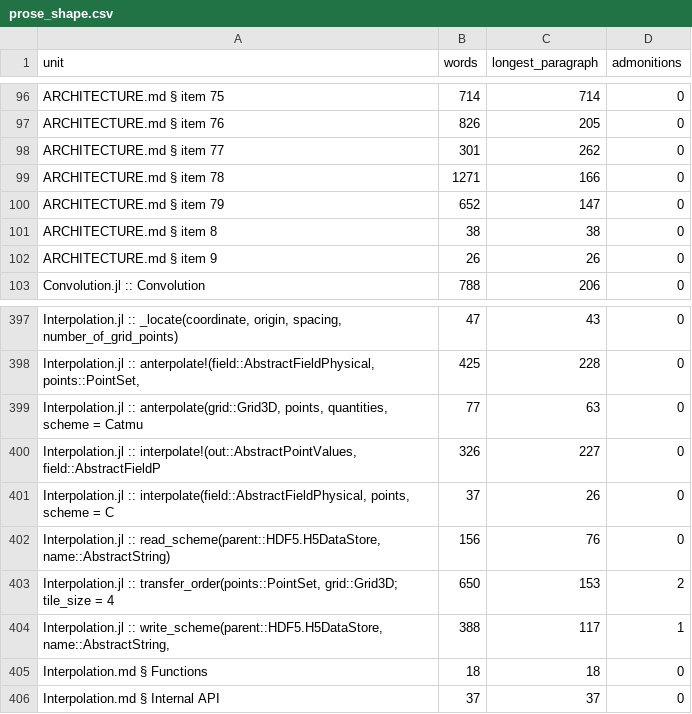
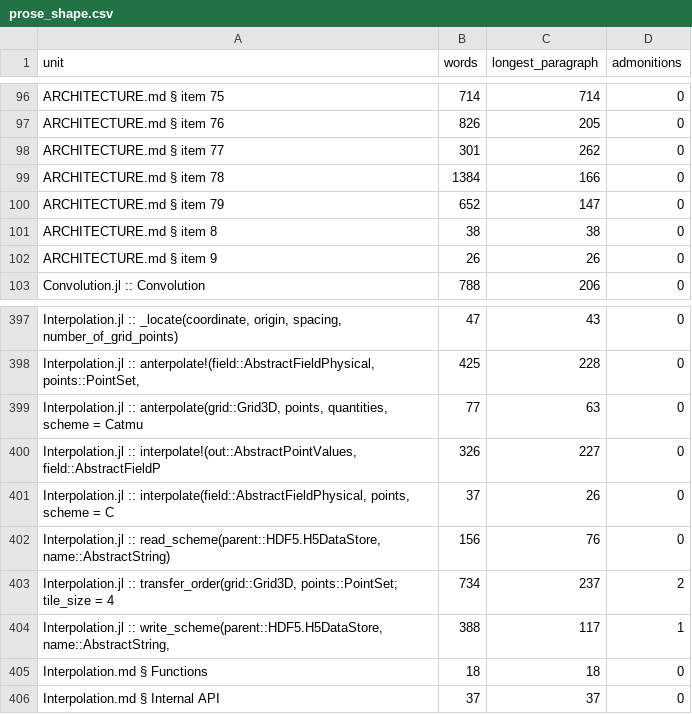
Before and after one commit to GrigorySarnitsky/GBGPeriodicFields.jl, a CSV file: docs/prose_shape.csv, drawn as a sheet; only a part is shown, gaps mark what is left out.

```diff
--- a/docs/prose_shape.csv
+++ b/docs/prose_shape.csv
@@ -98,3 +98,3 @@ unit,words,longest_paragraph,admonitions
 "ARCHITECTURE.md § item 77",301,262,0
-"ARCHITECTURE.md § item 78",1271,166,0
+"ARCHITECTURE.md § item 78",1384,166,0
 "ARCHITECTURE.md § item 79",652,147,0
@@ -402,3 +402,3 @@ unit,words,longest_paragraph,admonitions
 "Interpolation.jl :: read_scheme(parent::HDF5.H5DataStore, name::AbstractString)",156,76,0
-"Interpolation.jl :: transfer_order(points::PointSet, grid::Grid3D; tile_size = 4",650,153,2
+"Interpolation.jl :: transfer_order(grid::Grid3D, points::PointSet; tile_size = 4",734,237,2
 "Interpolation.jl :: write_scheme(parent::HDF5.H5DataStore, name::AbstractString,",388,117,1
```
Also changed, not shown: 9 other files.
